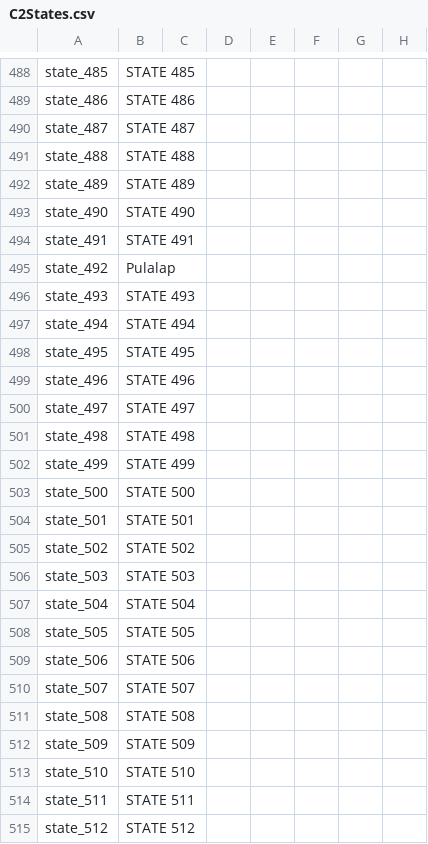
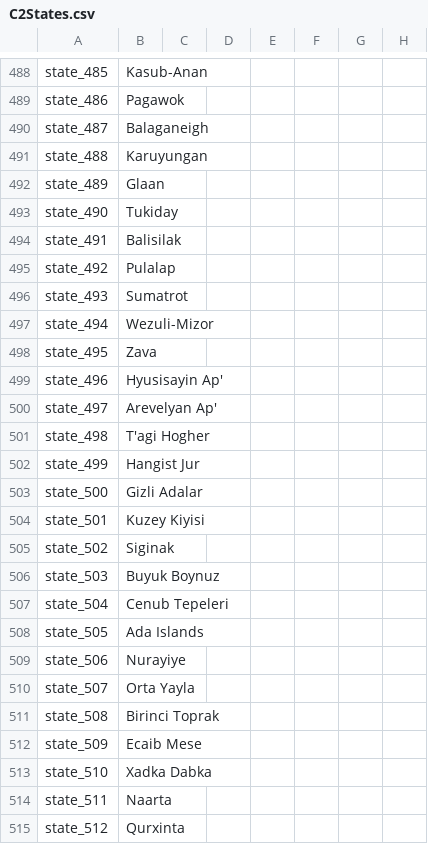
Before and after one commit to EaW-Team/celestia_2_dev, a CSV file: localisation/C2States.csv, drawn as a sheet; only a part is shown, gaps mark what is left out; the diff covers the shown part only; the diff names each change by its address in the sheet, - before the commit and + after, or states it on an @@ line.

```diff
--- a/localisation/C2States.csv
+++ b/localisation/C2States.csv
-B488: STATE 485
+B488: Kasub-Anan
-B489: STATE 486
+B489: Pagawok
-B490: STATE 487
+B490: Balaganeigh
-B491: STATE 488
+B491: Karuyungan
-B492: STATE 489
+B492: Glaan
-B493: STATE 490
+B493: Tukiday
-B494: STATE 491
+B494: Balisilak
-B496: STATE 493
+B496: Sumatrot
-B497: STATE 494
+B497: Wezuli-Mizor
-B498: STATE 495
+B498: Zava
-B499: STATE 496
+B499: Hyusisayin Ap'
-B500: STATE 497
+B500: Arevelyan Ap'
-B501: STATE 498
+B501: T'agi Hogher
-B502: STATE 499
+B502: Hangist Jur
-B503: STATE 500
+B503: Gizli Adalar
-B504: STATE 501
+B504: Kuzey Kiyisi
-B505: STATE 502
+B505: Siginak
-B506: STATE 503
+B506: Buyuk Boynuz
-B507: STATE 504
+B507: Cenub Tepeleri
-B508: STATE 505
+B508: Ada Islands
-B509: STATE 506
+B509: Nurayiye
-B510: STATE 507
+B510: Orta Yayla
-B511: STATE 508
+B511: Birinci Toprak
-B512: STATE 509
+B512: Ecaib Mese
-B513: STATE 510
+B513: Xadka Dabka
-B514: STATE 511
+B514: Naarta
-B515: STATE 512
+B515: Qurxinta
```
Also changed, not shown: 1 added row and 148 edited cells elsewhere in this file, localisation/C2Provinces.csv.
